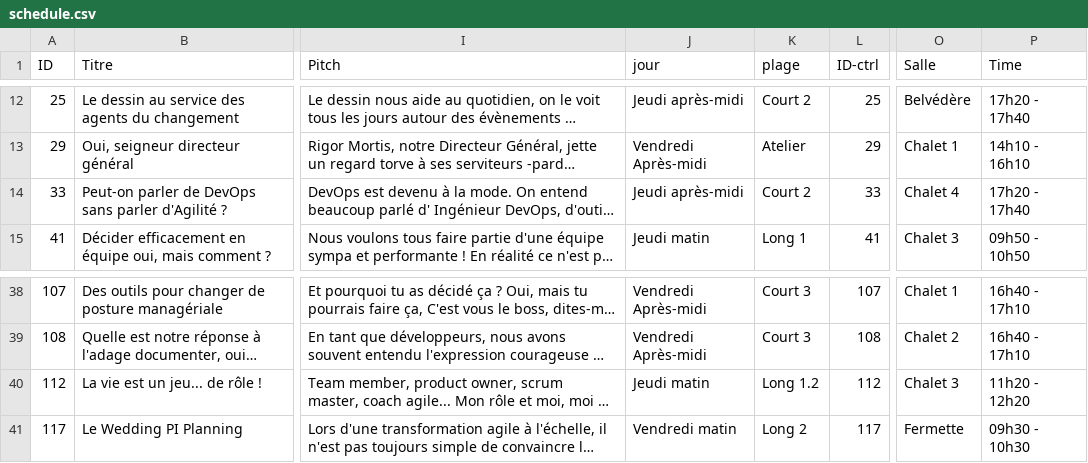
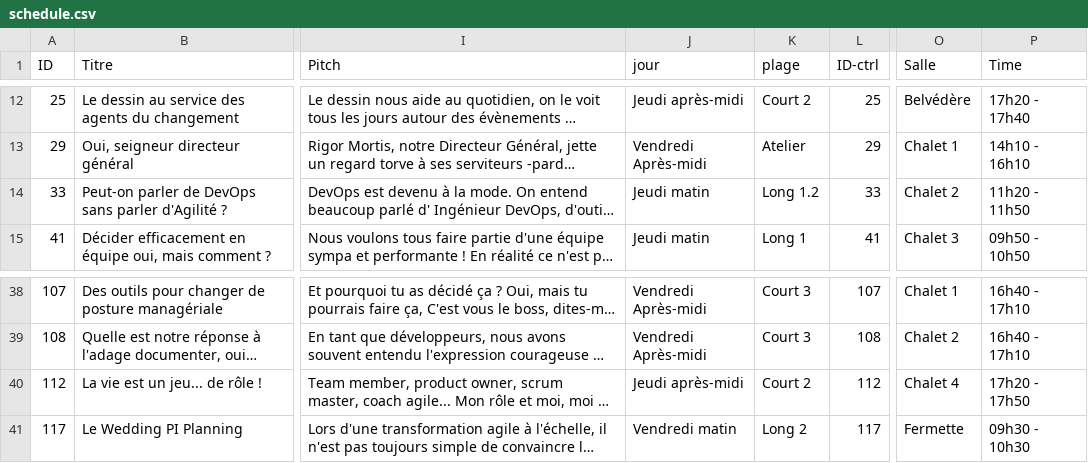
Before and after one commit to agile-france/site-dessins, a CSV file: app/assets/data/schedule.csv, drawn as a sheet; only a part is shown, gaps mark what is left out; long unchanged cells end in …; the diff names each change by its address in the sheet, - before the commit and + after, or states it on an @@ line.

Commit message:
swaped sessions 33 & 112 : DevOps & RPG

```diff
--- a/app/assets/data/schedule.csv
+++ b/app/assets/data/schedule.csv
-J14 (jour): Jeudi après-midi
+J14 (jour): Jeudi matin
-K14 (plage): Court 2
+K14 (plage): Long 1.2
-O14 (Salle): Chalet 4
+O14 (Salle): Chalet 2
-P14 (Time): 17h20 - 17h40
+P14 (Time): 11h20 - 11h50
-J40 (jour): Jeudi matin
+J40 (jour): Jeudi après-midi
-K40 (plage): Long 1.2
+K40 (plage): Court 2
-O40 (Salle): Chalet 3
+O40 (Salle): Chalet 4
-P40 (Time): 11h20 - 12h20
+P40 (Time): 17h20 - 17h50
```
